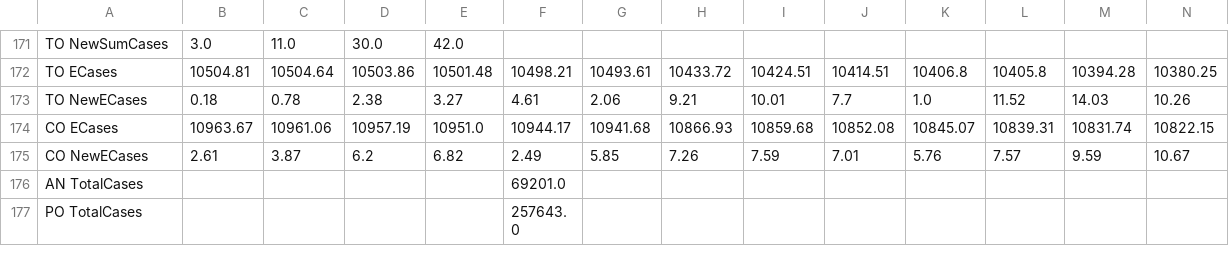
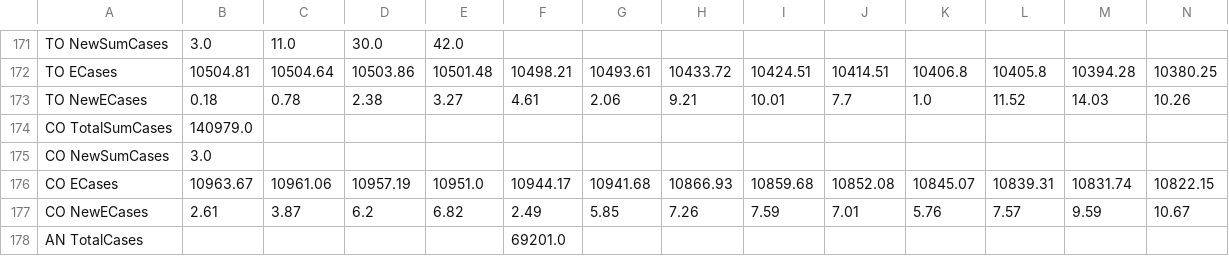
Before and after one commit to Sharma6614/VACCTMain, a CSV file: CCTVAChart2.csv, drawn as a sheet; only a part is shown, gaps mark what is left out; the shorter side is filled out with more unchanged rows; rows hold the shown columns only; the diff names each change by its address in the sheet, - before the commit and + after, or states it on an @@ line.

```diff
--- a/CCTVAChart2.csv
+++ b/CCTVAChart2.csv
+row 174: CO TotalSumCases | 140979.0
+row 175: CO NewSumCases | 3.0
```
Also changed, not shown: 1 other file.
